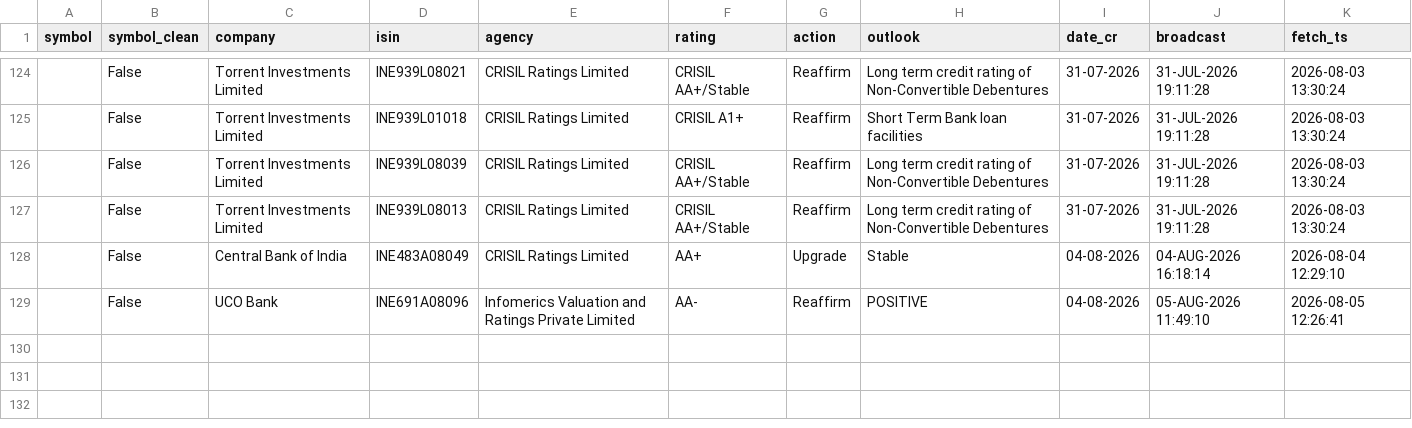
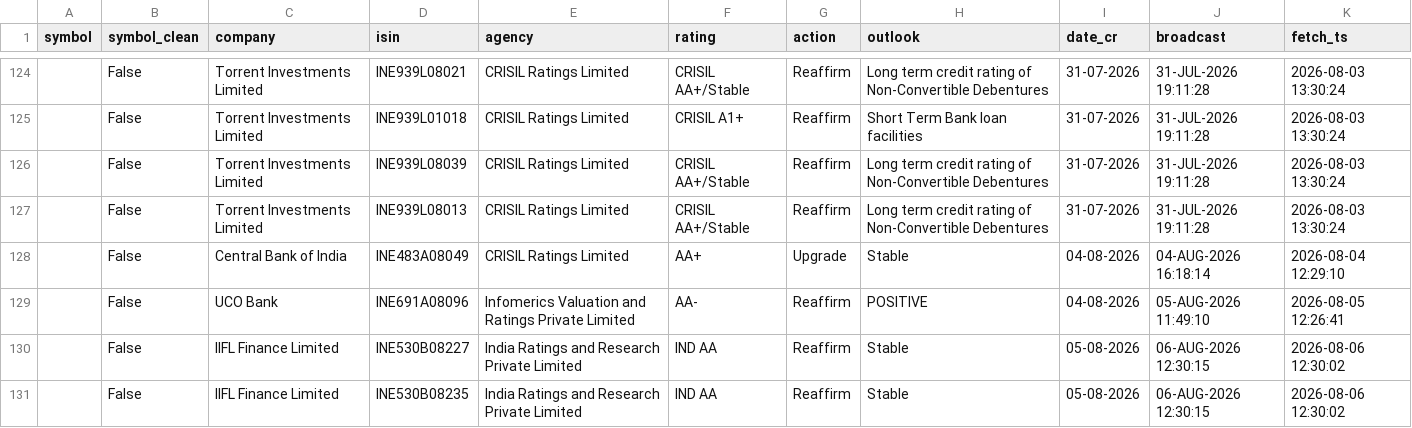
Before and after one commit to kreeshpatel/nifty-satvik, a CSV file: results/ratings_forward.csv, drawn as a sheet; only a part is shown, gaps mark what is left out.

```diff
--- a/results/ratings_forward.csv
+++ b/results/ratings_forward.csv
@@ -129 +129,3 @@ symbol,symbol_clean,company,isin,agency,rating,action,outlook,date_cr,broadcast,
 ,False,UCO Bank,INE691A08096,Infomerics Valuation and Ratings Private Limited,AA-,Reaffirm,POSITIVE,04-08-2026,05-AUG-2026 11:49:10,2026-08-05 12:26:41
+,False,IIFL Finance Limited,INE530B08227,India Ratings and Research Private Limited,IND AA,Reaffirm,Stable,05-08-2026,06-AUG-2026 12:30:15,2026-08-06 12:30:02
+,False,IIFL Finance Limited,INE530B08235,India Ratings and Research Private Limited,IND AA,Reaffirm,Stable,05-08-2026,06-AUG-2026 12:30:15,2026-08-06 12:30:02
```
Also changed, not shown: 3 other files.
